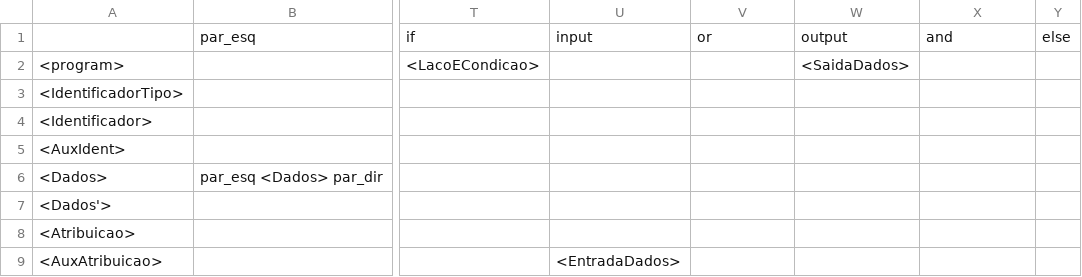
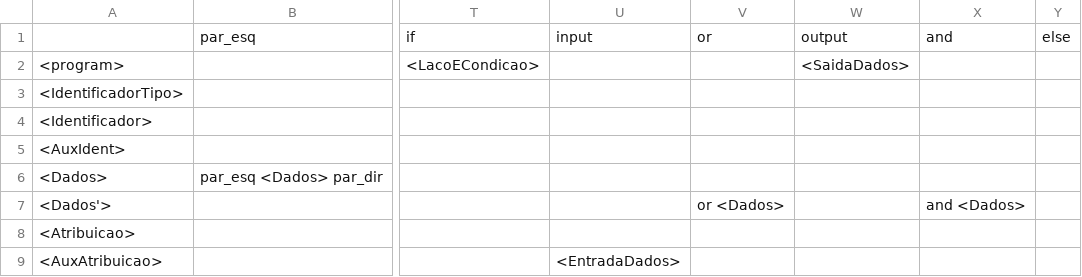
Before and after one commit to TadiotoG/Compilador, a CSV file: Tabela_Regras.csv, drawn as a sheet; only a part is shown, gaps mark what is left out; the diff names each change by its address in the sheet, - before the commit and + after, or states it on an @@ line.

Commit message:
Todos lacos funcionando, e correcao na tabela de regras para boolean and e or

```diff
--- a/Tabela_Regras.csv
+++ b/Tabela_Regras.csv
-V7: (empty)
+V7: or <Dados>
-X7: (empty)
+X7: and <Dados>
```
Also changed, not shown: 5 other files.
